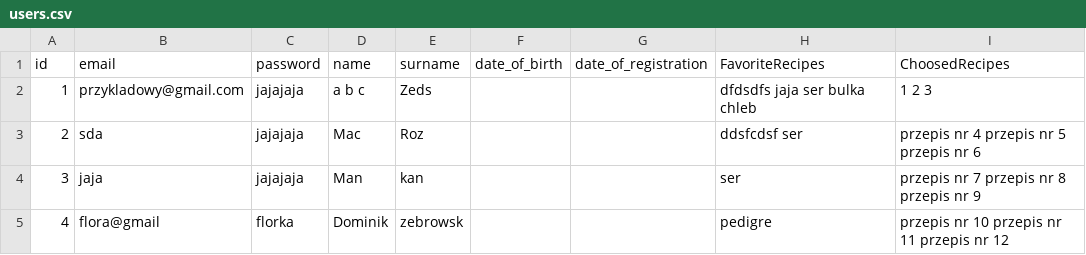
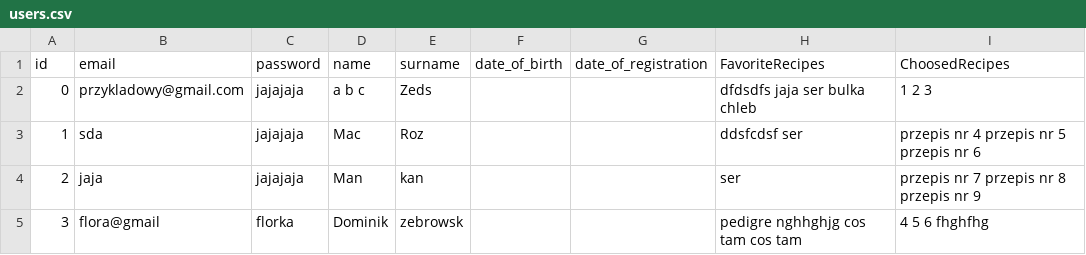
Before and after one commit to Maciej1302/Coookie, a CSV file: users.csv, drawn as a sheet.

```diff
--- a/users.csv
+++ b/users.csv
@@ -1,5 +1,5 @@
 id,email,password,name,surname,date_of_birth,date_of_registration,FavoriteRecipes,ChoosedRecipes
-1,przykladowy@gmail.com,jajajaja,a b c,Zeds,,,dfdsdfs jaja ser bulka chleb,1 2 3
-2,sda,jajajaja,Mac,Roz,,,ddsfcdsf ser,przepis nr 4 przepis nr 5 przepis nr 6
-3,jaja,jajajaja,Man,kan,,,  ser,przepis nr 7 przepis nr 8 przepis nr 9
-4,flora@gmail,florka,Dominik,zebrowsk,,, pedigre,przepis nr 10 przepis nr 11 przepis nr 12
+0,przykladowy@gmail.com,jajajaja,a b c,Zeds,,,dfdsdfs jaja ser bulka chleb ,1 2 3
+1,sda,jajajaja,Mac,Roz,,,ddsfcdsf ser,przepis nr 4 przepis nr 5 przepis nr 6
+2,jaja,jajajaja,Man,kan,,,  ser,przepis nr 7 przepis nr 8 przepis nr 9
+3,flora@gmail,florka,Dominik,zebrowsk,,, pedigre nghhghjg cos tam cos tam ,4 5 6   fhghfhg
```
Also changed, not shown: recipes.csv, 5 other files.
